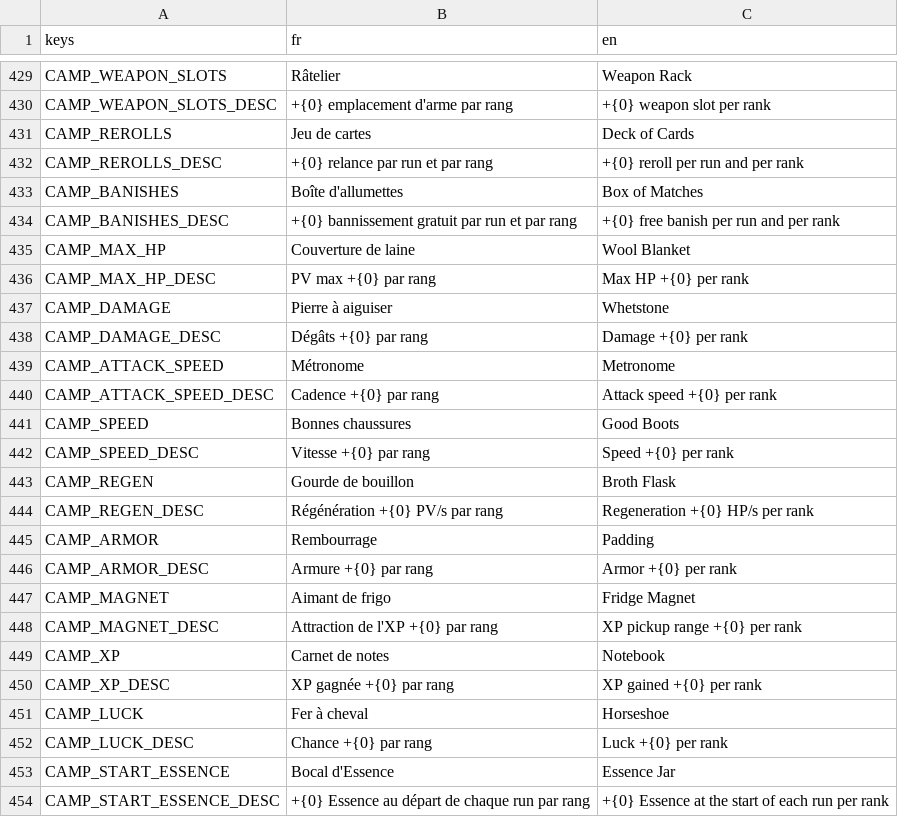
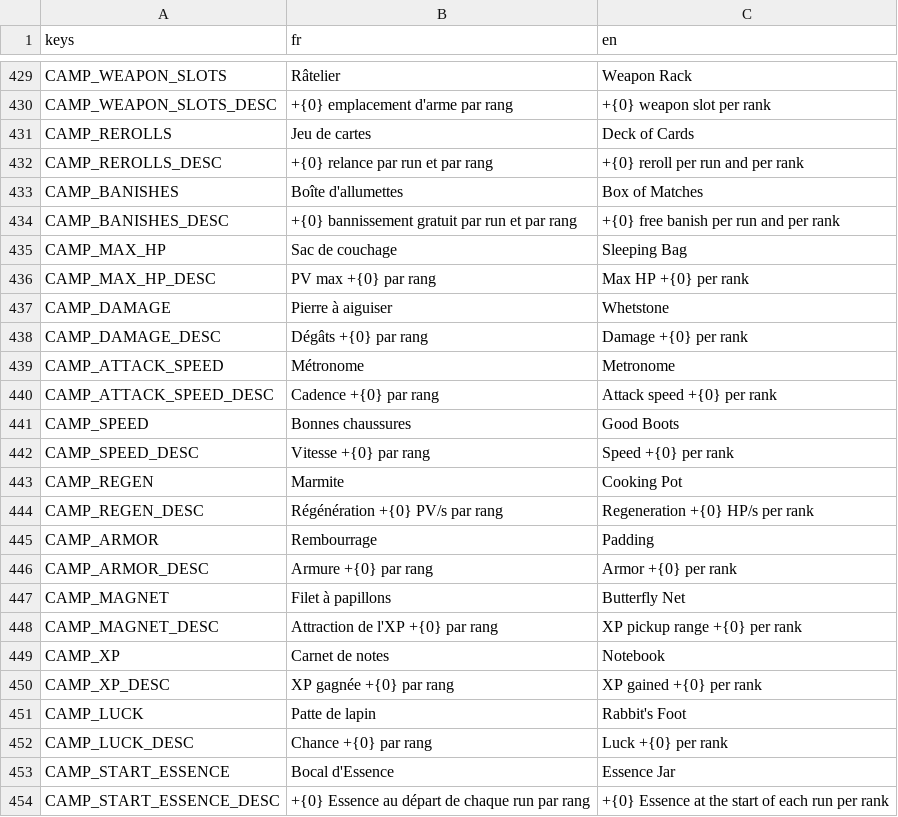
Before and after one commit to raphplt/vestiges, a CSV file: assets/translations/translations.csv, drawn as a sheet; only a part is shown, gaps mark what is left out.

```diff
--- a/assets/translations/translations.csv
+++ b/assets/translations/translations.csv
@@ -434,3 +434,3 @@ CAMP_BANISHES,Boîte d'allumettes,Box of Matches
 CAMP_BANISHES_DESC,+{0} bannissement gratuit par run et par rang,+{0} free banish per run and per rank
-CAMP_MAX_HP,Couverture de laine,Wool Blanket
+CAMP_MAX_HP,Sac de couchage,Sleeping Bag
 CAMP_MAX_HP_DESC,PV max +{0} par rang,Max HP +{0} per rank
@@ -442,3 +442,3 @@ CAMP_SPEED,Bonnes chaussures,Good Boots
 CAMP_SPEED_DESC,Vitesse +{0} par rang,Speed +{0} per rank
-CAMP_REGEN,Gourde de bouillon,Broth Flask
+CAMP_REGEN,Marmite,Cooking Pot
 CAMP_REGEN_DESC,Régénération +{0} PV/s par rang,Regeneration +{0} HP/s per rank
@@ -446,3 +446,3 @@ CAMP_ARMOR,Rembourrage,Padding
 CAMP_ARMOR_DESC,Armure +{0} par rang,Armor +{0} per rank
-CAMP_MAGNET,Aimant de frigo,Fridge Magnet
+CAMP_MAGNET,Filet à papillons,Butterfly Net
 CAMP_MAGNET_DESC,Attraction de l'XP +{0} par rang,XP pickup range +{0} per rank
@@ -450,3 +450,3 @@ CAMP_XP,Carnet de notes,Notebook
 CAMP_XP_DESC,XP gagnée +{0} par rang,XP gained +{0} per rank
-CAMP_LUCK,Fer à cheval,Horseshoe
+CAMP_LUCK,Patte de lapin,Rabbit's Foot
 CAMP_LUCK_DESC,Chance +{0} par rang,Luck +{0} per rank
```
Also changed, not shown: 6 other files.
